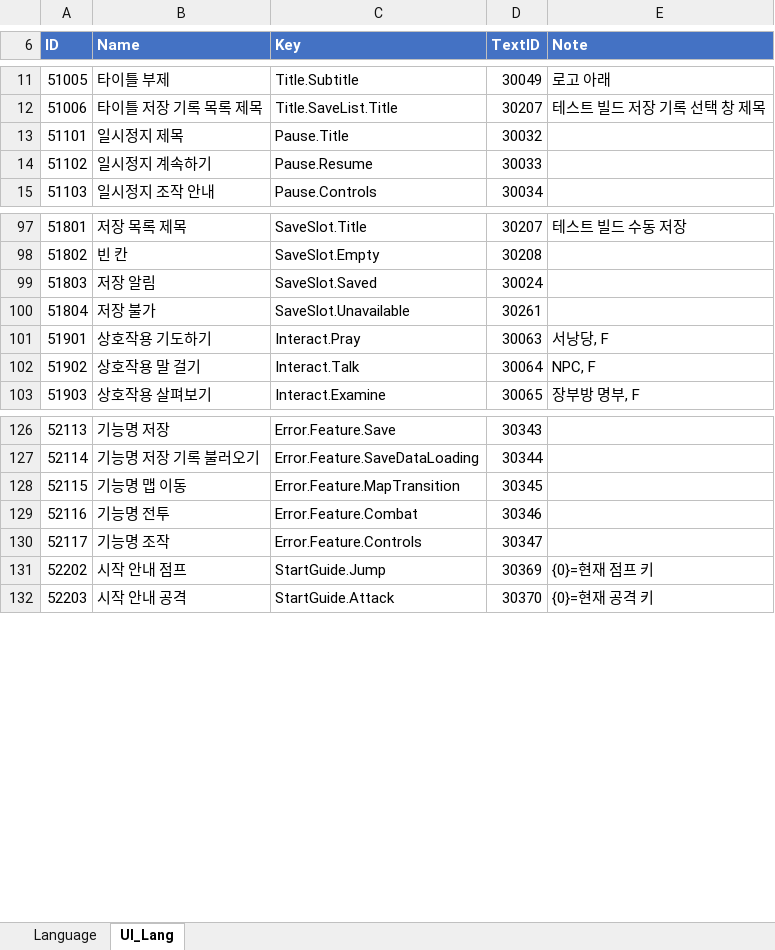
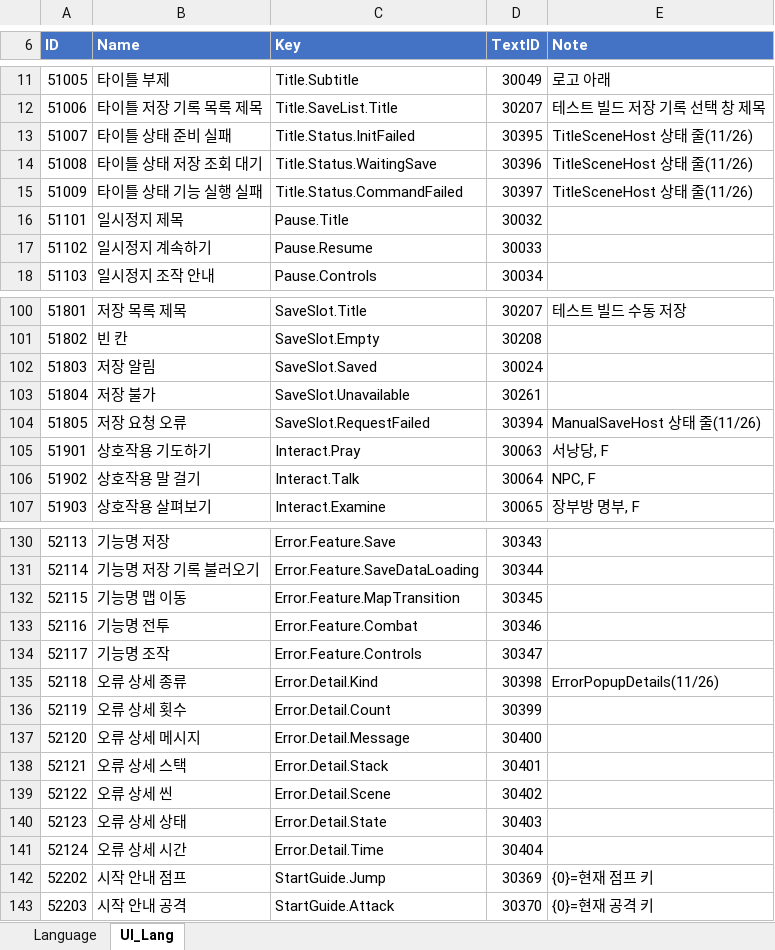
Before and after one commit to hyunho9228-web/DataSheet, an Excel workbook: tables/Language.xlsx, sheet UI_Lang, drawn as a sheet; only a part is shown, gaps mark what is left out; values as stored, in another font and other column widths than the file's, no borders; the diff names each change by its address in the sheet, - before the commit and + after, or states it on an @@ line.

```diff
--- a/tables/Language.xlsx (sheet UI_Lang)
+++ b/tables/Language.xlsx (sheet UI_Lang)
+row 13: 51007 | 타이틀 상태 준비 실패 | Title.Status.InitFailed | 30395 | TitleSceneHost 상태 줄(11/26)
+row 14: 51008 | 타이틀 상태 저장 조회 대기 | Title.Status.WaitingSave | 30396 | TitleSceneHost 상태 줄(11/26)
+row 15: 51009 | 타이틀 상태 기능 실행 실패 | Title.Status.CommandFailed | 30397 | TitleSceneHost 상태 줄(11/26)
+row 104: 51805 | 저장 요청 오류 | SaveSlot.RequestFailed | 30394 | ManualSaveHost 상태 줄(11/26)
+row 135: 52118 | 오류 상세 종류 | Error.Detail.Kind | 30398 | ErrorPopupDetails(11/26)
+row 136: 52119 | 오류 상세 횟수 | Error.Detail.Count | 30399
+row 137: 52120 | 오류 상세 메시지 | Error.Detail.Message | 30400
+row 138: 52121 | 오류 상세 스택 | Error.Detail.Stack | 30401
+row 139: 52122 | 오류 상세 씬 | Error.Detail.Scene | 30402
+row 140: 52123 | 오류 상세 상태 | Error.Detail.State | 30403
+row 141: 52124 | 오류 상세 시간 | Error.Detail.Time | 30404
```
Also changed, not shown: sheet Language.
